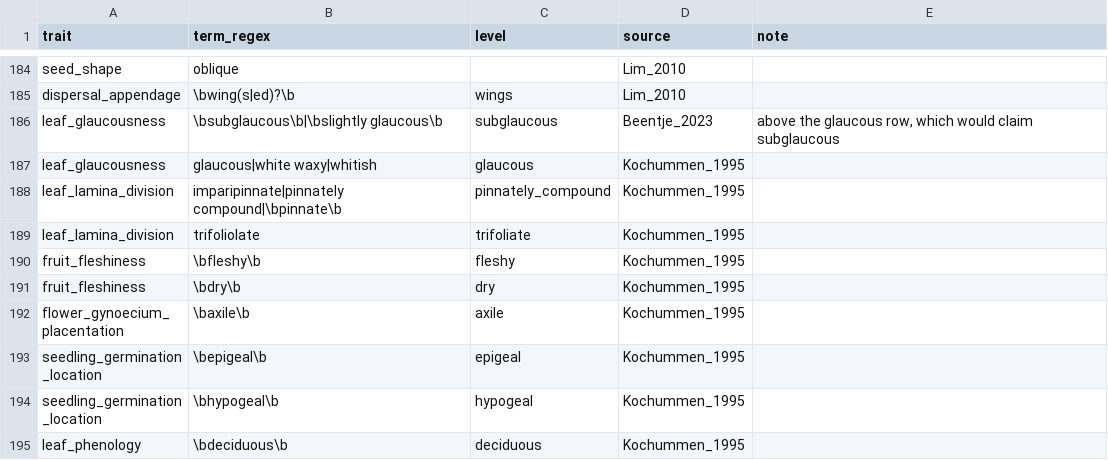
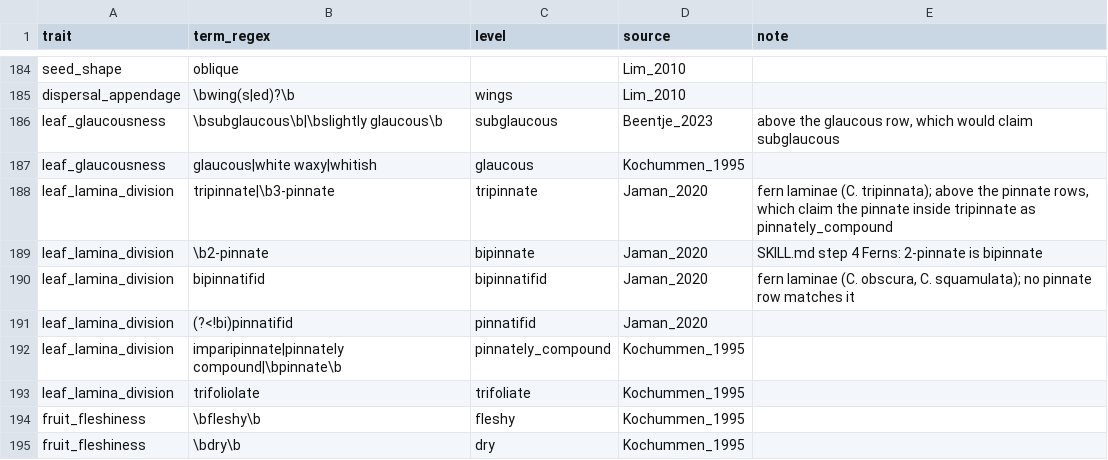
Before and after one commit to hrlai/MYtraits.build, a CSV file: .github/skills/extract-traits-from-floras-my/assets/flora_dictionary_seed.csv, drawn as a sheet; only a part is shown, gaps mark what is left out; the shorter side is filled out with more unchanged rows.

```diff
--- a/.github/skills/extract-traits-from-floras-my/assets/flora_dictionary_seed.csv
+++ b/.github/skills/extract-traits-from-floras-my/assets/flora_dictionary_seed.csv
@@ -187,2 +187,6 @@
 "leaf_glaucousness","glaucous|white waxy|whitish","glaucous","Kochummen_1995",""
+"leaf_lamina_division","tripinnate|\b3-pinnate","tripinnate","Jaman_2020","fern laminae (C. tripinnata); above the pinnate rows, which claim the pinnate inside tripinnate as pinnately_compound"
+"leaf_lamina_division","\b2-pinnate","bipinnate","Jaman_2020","SKILL.md step 4 Ferns: 2-pinnate is bipinnate"
+"leaf_lamina_division","bipinnatifid","bipinnatifid","Jaman_2020","fern laminae (C. obscura, C. squamulata); no pinnate row matches it"
+"leaf_lamina_division","(?<!bi)pinnatifid","pinnatifid","Jaman_2020",""
 "leaf_lamina_division","imparipinnate|pinnately compound|\bpinnate\b","pinnately_compound","Kochummen_1995",""
```
